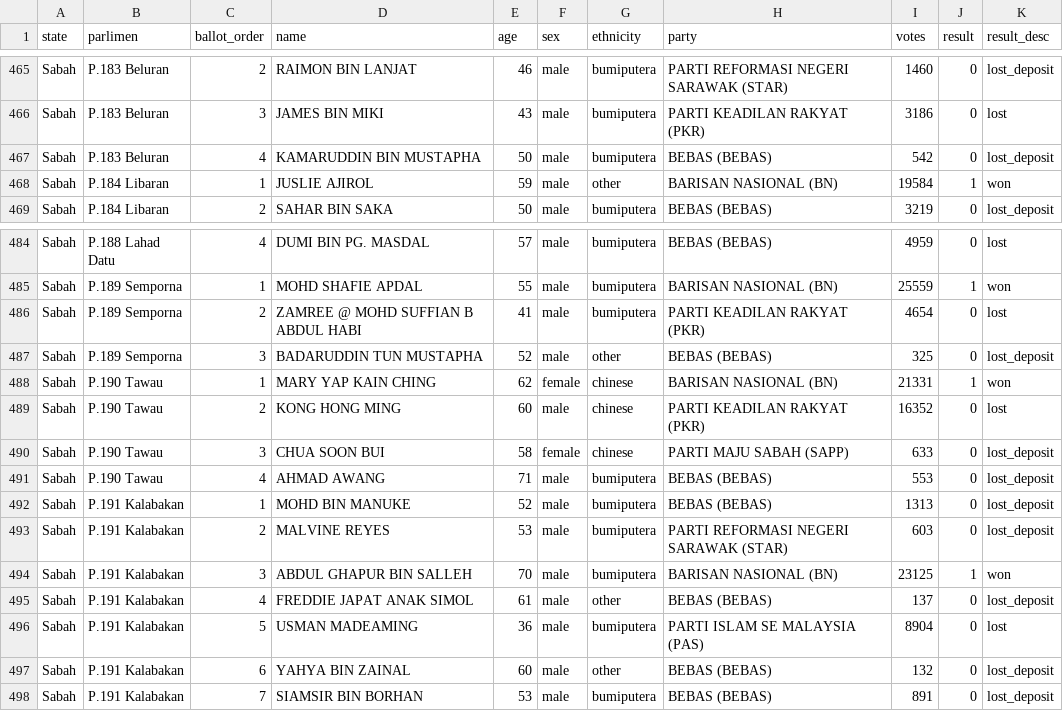
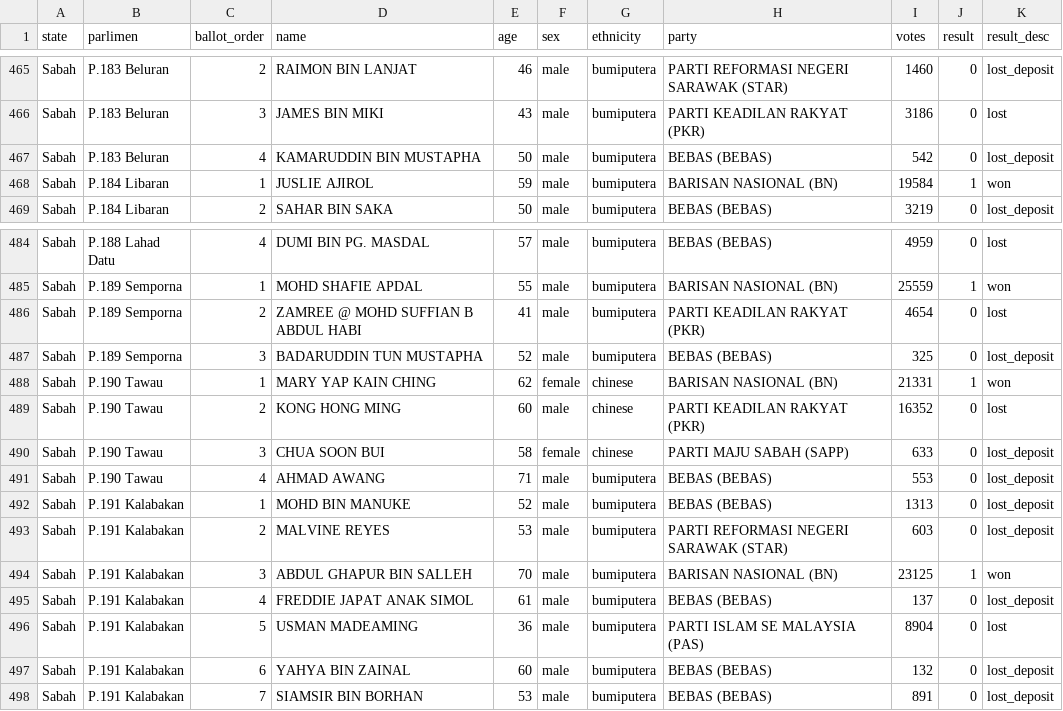
Before and after one commit to Thevesh/analysis-election-msia, a CSV file: data/candidates_ge13.csv, drawn as a sheet; only a part is shown, gaps mark what is left out.

Commit message:
fix: indian/other

```diff
--- a/data/candidates_ge13.csv
+++ b/data/candidates_ge13.csv
@@ -467,3 +467,3 @@ Sabah,P.183 Beluran,3,JAMES BIN MIKI,43,male,bumiputera,PARTI KEADILAN RAKYAT (P
 Sabah,P.183 Beluran,4,KAMARUDDIN BIN MUSTAPHA,50,male,bumiputera,BEBAS (BEBAS),542,0,lost_deposit
-Sabah,P.184 Libaran,1,JUSLIE AJIROL,59,male,other,BARISAN NASIONAL (BN),19584,1,won
+Sabah,P.184 Libaran,1,JUSLIE AJIROL,59,male,bumiputera,BARISAN NASIONAL (BN),19584,1,won
 Sabah,P.184 Libaran,2,SAHAR BIN SAKA,50,male,bumiputera,BEBAS (BEBAS),3219,0,lost_deposit
@@ -486,3 +486,3 @@ Sabah,P.189 Semporna,1,MOHD SHAFIE APDAL,55,male,bumiputera,BARISAN NASIONAL (BN
 Sabah,P.189 Semporna,2,ZAMREE @ MOHD SUFFIAN B ABDUL HABI,41,male,bumiputera,PARTI KEADILAN RAKYAT (PKR),4654,0,lost
-Sabah,P.189 Semporna,3,BADARUDDIN TUN MUSTAPHA,52,male,other,BEBAS (BEBAS),325,0,lost_deposit
+Sabah,P.189 Semporna,3,BADARUDDIN TUN MUSTAPHA,52,male,bumiputera,BEBAS (BEBAS),325,0,lost_deposit
 Sabah,P.190 Tawau,1,MARY YAP KAIN CHING,62,female,chinese,BARISAN NASIONAL (BN),21331,1,won
@@ -494,5 +494,5 @@ Sabah,P.191 Kalabakan,2,MALVINE REYES,53,male,bumiputera,PARTI REFORMASI NEGERI
 Sabah,P.191 Kalabakan,3,ABDUL GHAPUR BIN SALLEH,70,male,bumiputera,BARISAN NASIONAL (BN),23125,1,won
-Sabah,P.191 Kalabakan,4,FREDDIE JAPAT ANAK SIMOL,61,male,other,BEBAS (BEBAS),137,0,lost_deposit
+Sabah,P.191 Kalabakan,4,FREDDIE JAPAT ANAK SIMOL,61,male,bumiputera,BEBAS (BEBAS),137,0,lost_deposit
 Sabah,P.191 Kalabakan,5,USMAN MADEAMING,36,male,bumiputera,PARTI ISLAM SE MALAYSIA (PAS),8904,0,lost
-Sabah,P.191 Kalabakan,6,YAHYA BIN ZAINAL,60,male,other,BEBAS (BEBAS),132,0,lost_deposit
+Sabah,P.191 Kalabakan,6,YAHYA BIN ZAINAL,60,male,bumiputera,BEBAS (BEBAS),132,0,lost_deposit
 Sabah,P.191 Kalabakan,7,SIAMSIR BIN BORHAN,53,male,bumiputera,BEBAS (BEBAS),891,0,lost_deposit
```
Also changed, not shown: data/candidates_ge12.csv, data/candidates_ge14.csv.
